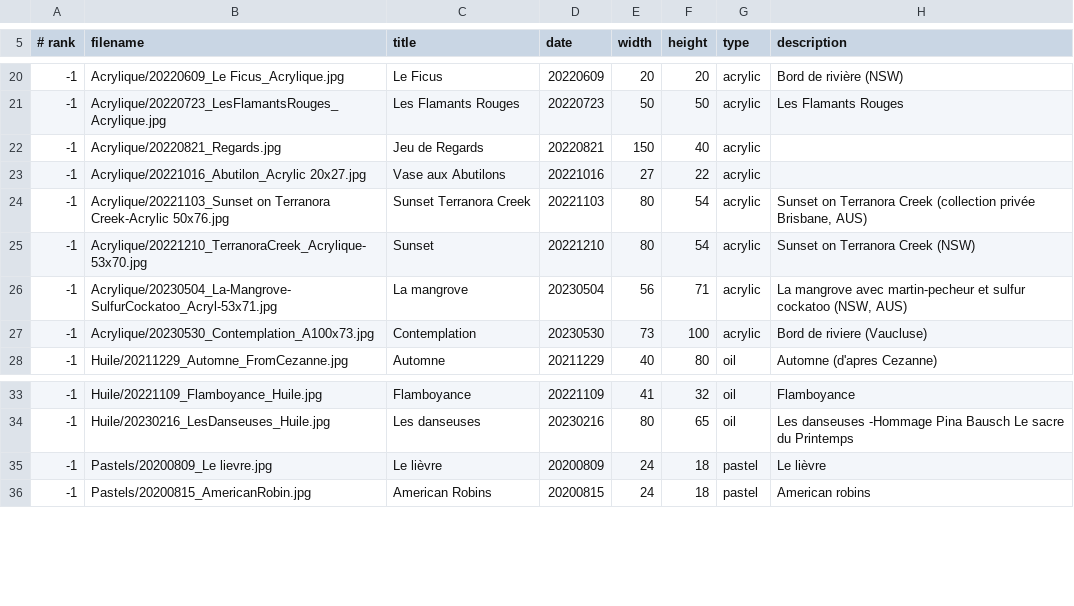
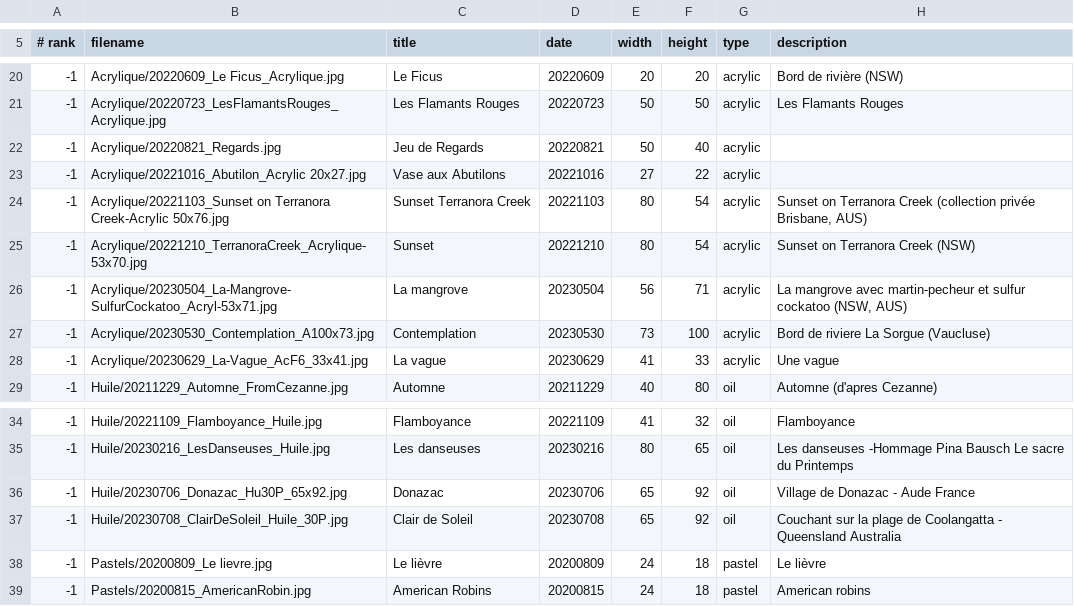
Before and after one commit to MichelEisenmann/gem-gallery, a CSV file: htdocs/public/images/paint-data.csv, drawn as a sheet; only a part is shown, gaps mark what is left out.

Commit message:
La vague, clair de soleil et Donazac

```diff
--- a/htdocs/public/images/paint-data.csv
+++ b/htdocs/public/images/paint-data.csv
@@ -21,3 +21,3 @@
 -1;Acrylique/20220723_LesFlamantsRouges_Acrylique.jpg;Les Flamants Rouges;20220723;50;50;acrylic;Les Flamants Rouges
--1;Acrylique/20220821_Regards.jpg;Jeu de Regards;20220821;150;40;acrylic;
+-1;Acrylique/20220821_Regards.jpg;Jeu de Regards;20220821;50;40;acrylic;
 -1;Acrylique/20221016_Abutilon_Acrylic 20x27.jpg;Vase aux Abutilons;20221016;27;22;acrylic;
@@ -26,3 +26,4 @@
 -1;Acrylique/20230504_La-Mangrove-SulfurCockatoo_Acryl-53x71.jpg;La mangrove;20230504;56;71;acrylic;La mangrove avec martin-pecheur et sulfur cockatoo (NSW, AUS)
--1;Acrylique/20230530_Contemplation_A100x73.jpg;Contemplation;20230530;73;100;acrylic;Bord de riviere (Vaucluse)
+-1;Acrylique/20230530_Contemplation_A100x73.jpg;Contemplation;20230530;73;100;acrylic;Bord de riviere La Sorgue (Vaucluse)
+-1;Acrylique/20230629_La-Vague_AcF6_33x41.jpg;La vague;20230629;41;33;acrylic;Une vague
 -1;Huile/20211229_Automne_FromCezanne.jpg;Automne;20211229;40;80;oil;Automne (d'apres Cezanne)
@@ -34,2 +35,4 @@
 -1;Huile/20230216_LesDanseuses_Huile.jpg;Les danseuses;20230216;80;65;oil;Les danseuses -Hommage Pina Bausch Le sacre du Printemps
+-1;Huile/20230706_Donazac_Hu30P_65x92.jpg;Donazac;20230706;65;92;oil;Village de Donazac - Aude France
+-1;Huile/20230708_ClairDeSoleil_Huile_30P.jpg;Clair de Soleil;20230708;65;92;oil;Couchant sur la plage de Coolangatta - Queensland Australia
 -1;Pastels/20200809_Le lievre.jpg;Le lièvre;20200809;24;18;pastel;Le lièvre
```
Also changed, not shown: 6 other files.
